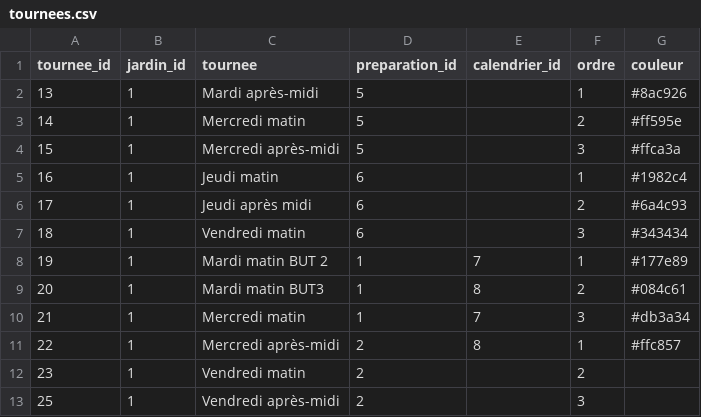
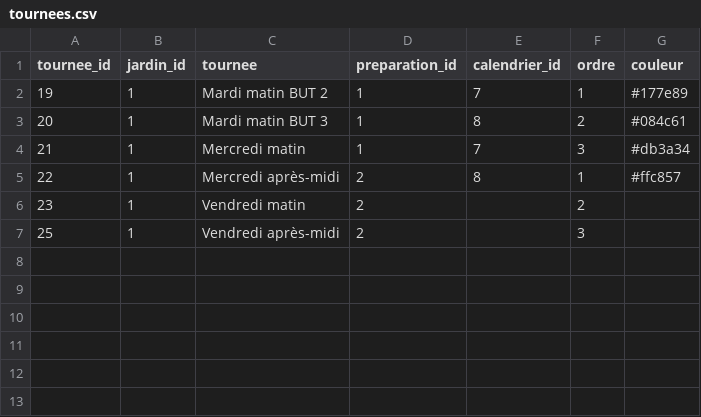
Before and after one commit to medina474/sae5-supabase, a CSV file: data/1-iut/tournees.csv, drawn as a sheet.

```diff
--- a/data/1-iut/tournees.csv
+++ b/data/1-iut/tournees.csv
@@ -1,10 +1,4 @@
 tournee_id,jardin_id,tournee,preparation_id,calendrier_id,ordre,couleur
-13,1,Mardi après-midi,5,,1,#8ac926
-14,1,Mercredi matin,5,,2,#ff595e
-15,1,Mercredi après-midi,5,,3,#ffca3a
-16,1,Jeudi matin,6,,1,#1982c4
-17,1,Jeudi après midi,6,,2,#6a4c93
-18,1,Vendredi matin,6,,3,#343434
 19,1,Mardi matin BUT 2,1,7,1,#177e89
-20,1,Mardi matin BUT3,1,8,2,#084c61
+20,1,Mardi matin BUT 3,1,8,2,#084c61
 21,1,Mercredi matin,1,7,3,#db3a34
```
Also changed, not shown: data/1-iut/distributions.csv, 17 other files.
